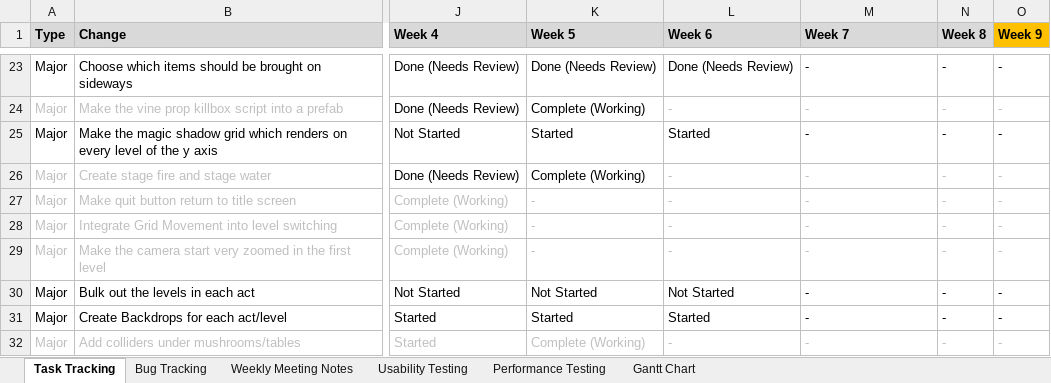
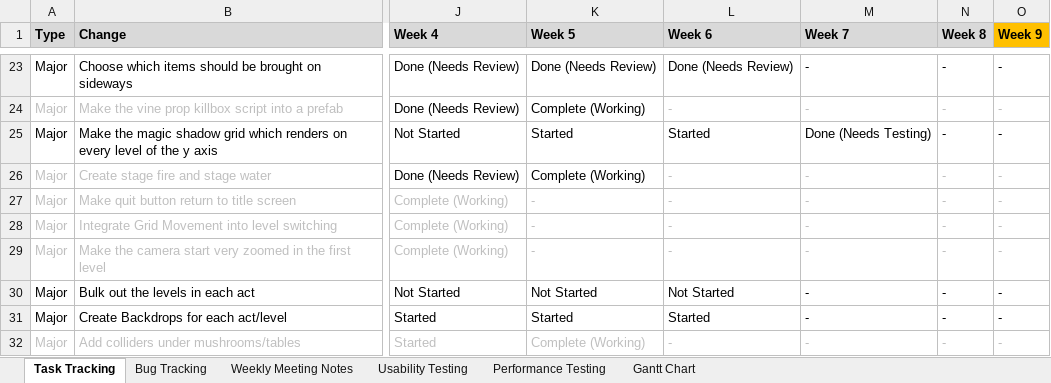
Before and after one commit to SpyraxianJ/strung-along, an Excel workbook: Admin Files/The Prod Doc.xlsx, sheet Task Tracking, drawn as a sheet; only a part is shown, gaps mark what is left out; values as stored, in another font and other column widths than the file's, no borders; conditional formats not drawn; the diff names each change by its address in the sheet, - before the commit and + after, or states it on an @@ line.

Commit message:
prod

```diff
--- a/Admin Files/The Prod Doc.xlsx (sheet Task Tracking)
+++ b/Admin Files/The Prod Doc.xlsx (sheet Task Tracking)
-M25 (Week 7): -
+M25 (Week 7): Done (Needs Testing)
```
